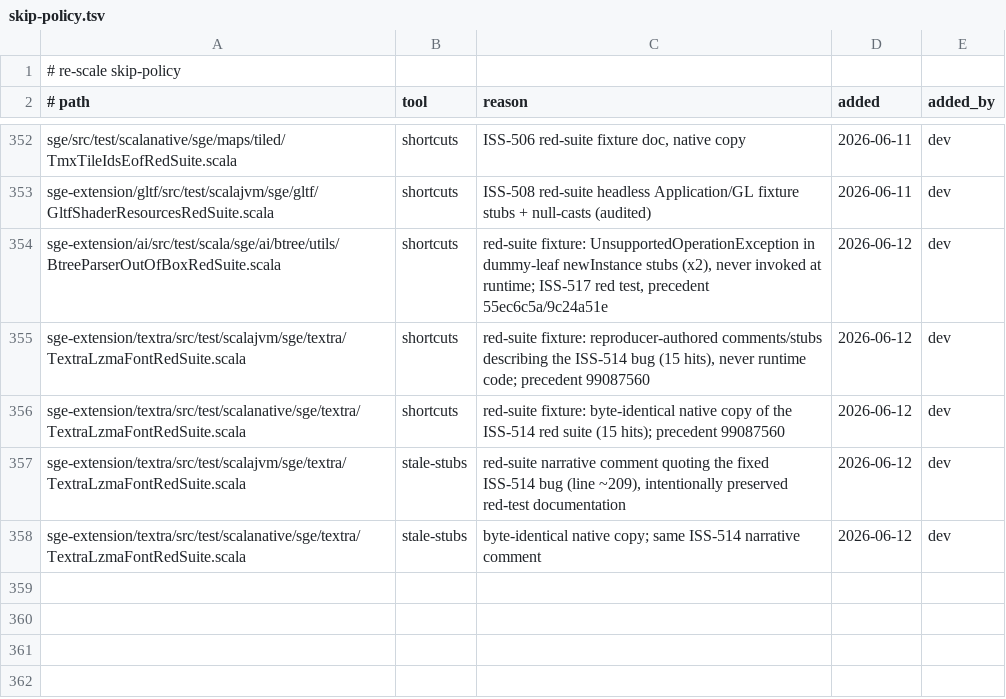
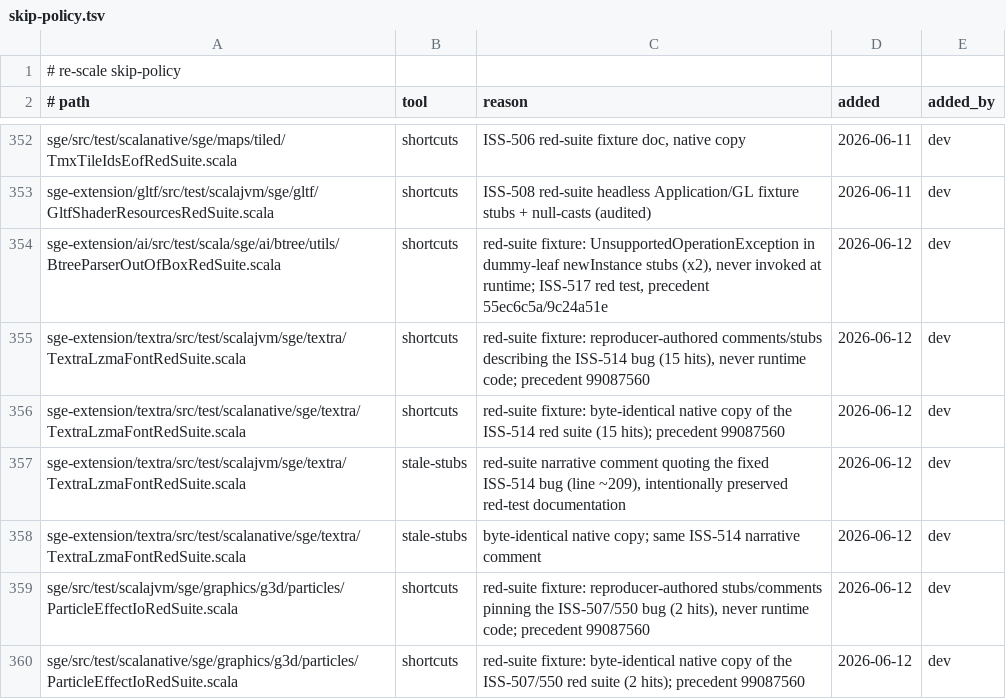
Before and after one commit to kubuszok/sge, a TSV file: .rescale/data/skip-policy.tsv, drawn as a sheet; only a part is shown, gaps mark what is left out.

Commit message:
Issues DB + skip-policy + ratchet: resolve ISS-507/550 (merged a29dedce, 2 bounces, ISS-620 record); file ISS-622..624; ratchet swallows 41->40, open_review 59->55, sge_original_refs 77->76

```diff
--- a/.rescale/data/skip-policy.tsv
+++ b/.rescale/data/skip-policy.tsv
@@ -358 +358,3 @@ sge-extension/textra/src/test/scalajvm/sge/textra/TextraLzmaFontRedSuite.scala	s
 sge-extension/textra/src/test/scalanative/sge/textra/TextraLzmaFontRedSuite.scala	stale-stubs	byte-identical native copy; same ISS-514 narrative comment	2026-06-12	dev
+sge/src/test/scalajvm/sge/graphics/g3d/particles/ParticleEffectIoRedSuite.scala	shortcuts	red-suite fixture: reproducer-authored stubs/comments pinning the ISS-507/550 bug (2 hits), never runtime code; precedent 99087560	2026-06-12	dev
+sge/src/test/scalanative/sge/graphics/g3d/particles/ParticleEffectIoRedSuite.scala	shortcuts	red-suite fixture: byte-identical native copy of the ISS-507/550 red suite (2 hits); precedent 99087560	2026-06-12	dev
```
Also changed, not shown: .rescale/data/issues.tsv, .rescale/data/remediation-baseline.tsv.
